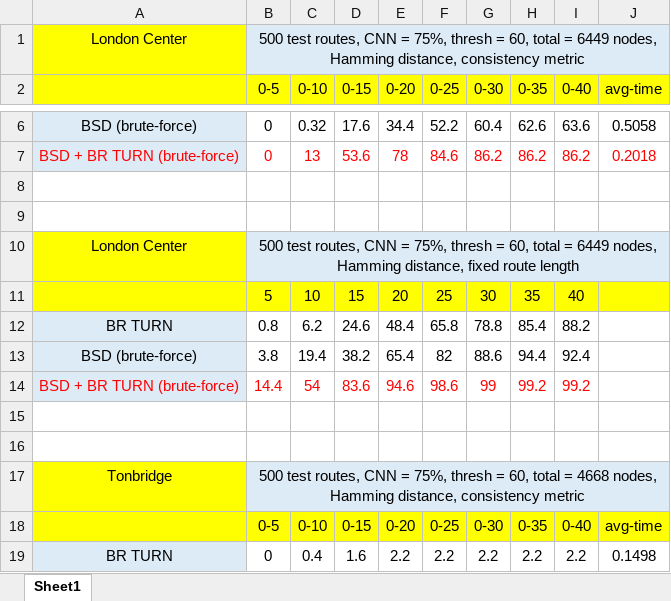
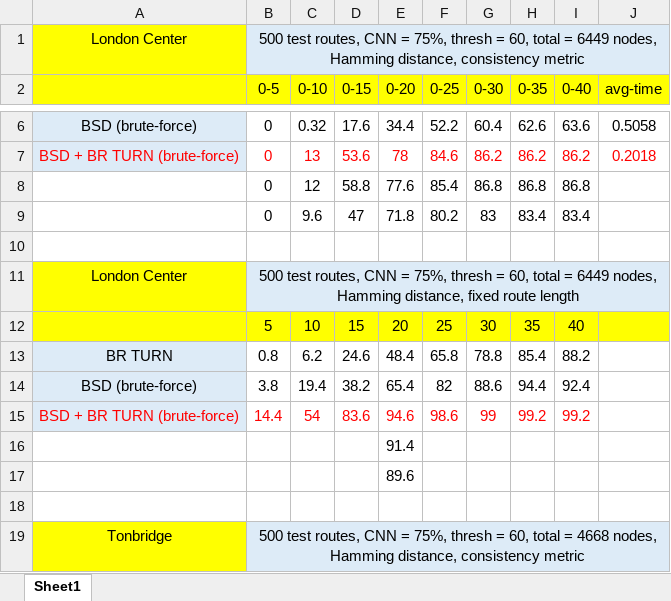
Before and after one commit to 0b3d/route-finder, an Excel workbook: Results/experiment_v1.xlsx, sheet Sheet1, drawn as a sheet; only a part is shown, gaps mark what is left out; the shorter side is filled out with more unchanged rows; values as stored, in another font and other column widths than the file's, no borders; addresses are those after the commit; the diff names each change by its address in the sheet, - before the commit and + after, or states it on an @@ line.

```diff
--- a/Results/experiment_v1.xlsx (sheet Sheet1)
+++ b/Results/experiment_v1.xlsx (sheet Sheet1)
-row 8: (empty)
+row 8:  | 0 | 12 | 58.8 | 77.6 | 85.4 | 86.8 | 86.8 | 86.8
+row 9:  | 0 | 9.6 | 47 | 71.8 | 80.2 | 83 | 83.4 | 83.4
-E16 (0-20): (empty)
+E16 (0-20): 91.4
+row 17:  |  |  |  | 89.6
```
Also changed, not shown: 29 other files.
